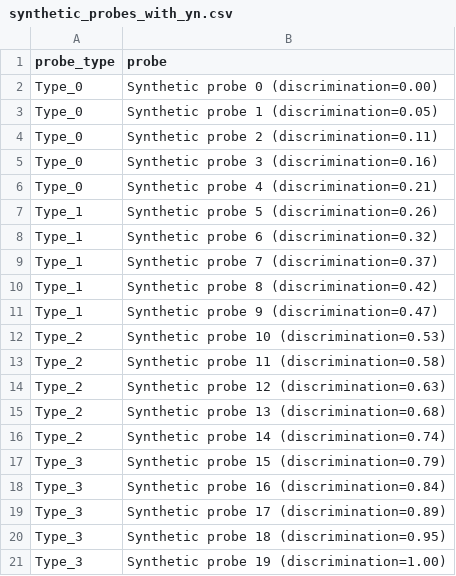
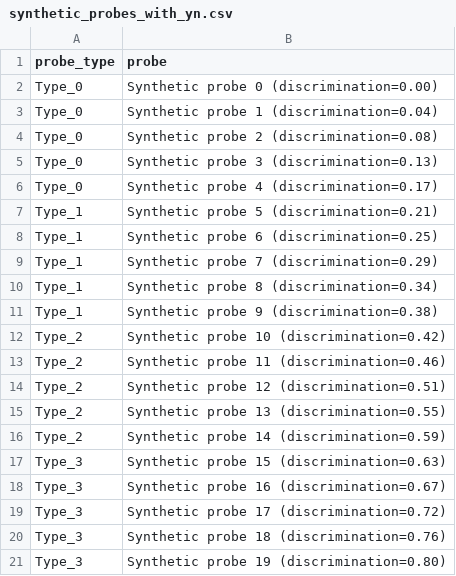
Before and after one commit to puria-radmard/era_project, a CSV file: data/synthetic_probes_with_yn.csv, drawn as a sheet.

```diff
--- a/data/synthetic_probes_with_yn.csv
+++ b/data/synthetic_probes_with_yn.csv
@@ -2,20 +2,20 @@ probe_type,probe
 Type_0,Synthetic probe 0 (discrimination=0.00)
-Type_0,Synthetic probe 1 (discrimination=0.05)
-Type_0,Synthetic probe 2 (discrimination=0.11)
-Type_0,Synthetic probe 3 (discrimination=0.16)
-Type_0,Synthetic probe 4 (discrimination=0.21)
-Type_1,Synthetic probe 5 (discrimination=0.26)
-Type_1,Synthetic probe 6 (discrimination=0.32)
-Type_1,Synthetic probe 7 (discrimination=0.37)
-Type_1,Synthetic probe 8 (discrimination=0.42)
-Type_1,Synthetic probe 9 (discrimination=0.47)
-Type_2,Synthetic probe 10 (discrimination=0.53)
-Type_2,Synthetic probe 11 (discrimination=0.58)
-Type_2,Synthetic probe 12 (discrimination=0.63)
-Type_2,Synthetic probe 13 (discrimination=0.68)
-Type_2,Synthetic probe 14 (discrimination=0.74)
-Type_3,Synthetic probe 15 (discrimination=0.79)
-Type_3,Synthetic probe 16 (discrimination=0.84)
-Type_3,Synthetic probe 17 (discrimination=0.89)
-Type_3,Synthetic probe 18 (discrimination=0.95)
-Type_3,Synthetic probe 19 (discrimination=1.00)
+Type_0,Synthetic probe 1 (discrimination=0.04)
+Type_0,Synthetic probe 2 (discrimination=0.08)
+Type_0,Synthetic probe 3 (discrimination=0.13)
+Type_0,Synthetic probe 4 (discrimination=0.17)
+Type_1,Synthetic probe 5 (discrimination=0.21)
+Type_1,Synthetic probe 6 (discrimination=0.25)
+Type_1,Synthetic probe 7 (discrimination=0.29)
+Type_1,Synthetic probe 8 (discrimination=0.34)
+Type_1,Synthetic probe 9 (discrimination=0.38)
+Type_2,Synthetic probe 10 (discrimination=0.42)
+Type_2,Synthetic probe 11 (discrimination=0.46)
+Type_2,Synthetic probe 12 (discrimination=0.51)
+Type_2,Synthetic probe 13 (discrimination=0.55)
+Type_2,Synthetic probe 14 (discrimination=0.59)
+Type_3,Synthetic probe 15 (discrimination=0.63)
+Type_3,Synthetic probe 16 (discrimination=0.67)
+Type_3,Synthetic probe 17 (discrimination=0.72)
+Type_3,Synthetic probe 18 (discrimination=0.76)
+Type_3,Synthetic probe 19 (discrimination=0.80)
```
Also changed, not shown: results/lie_detector/synthetic_questions_1000_probe_prompt4.csv, results/lie_detector/synthetic_results_random_sampling.csv, 6 other files.
